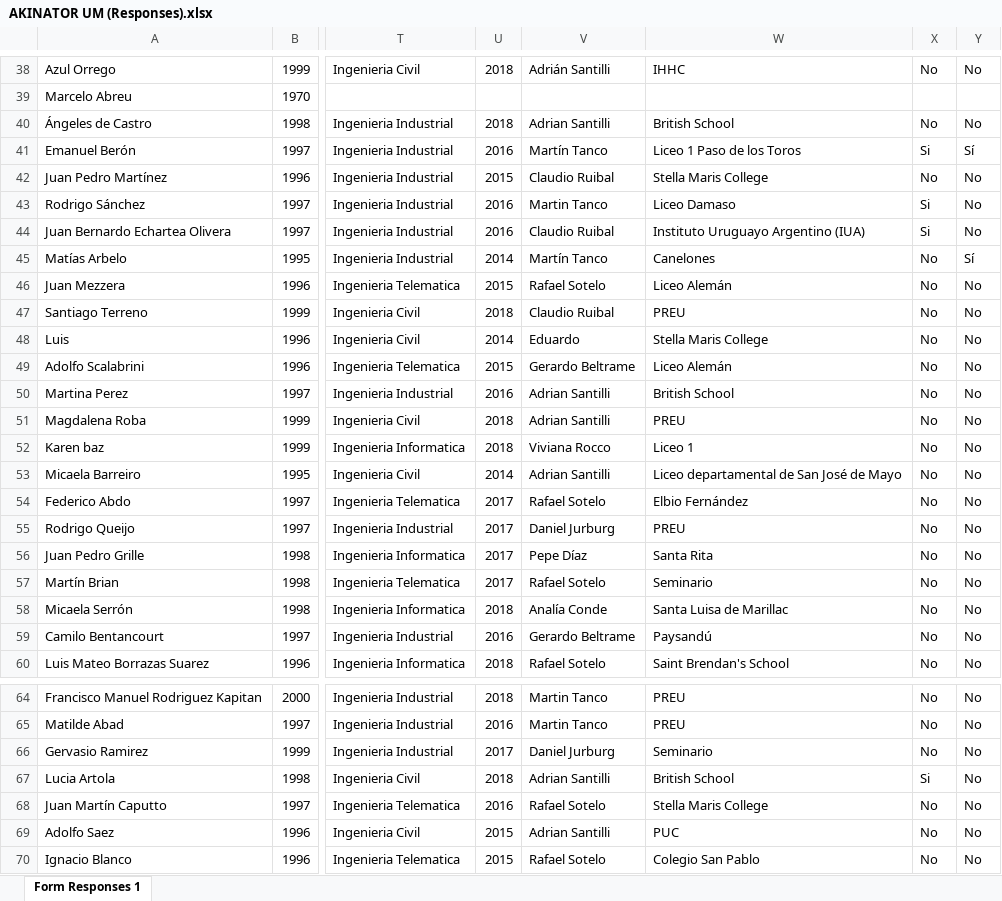
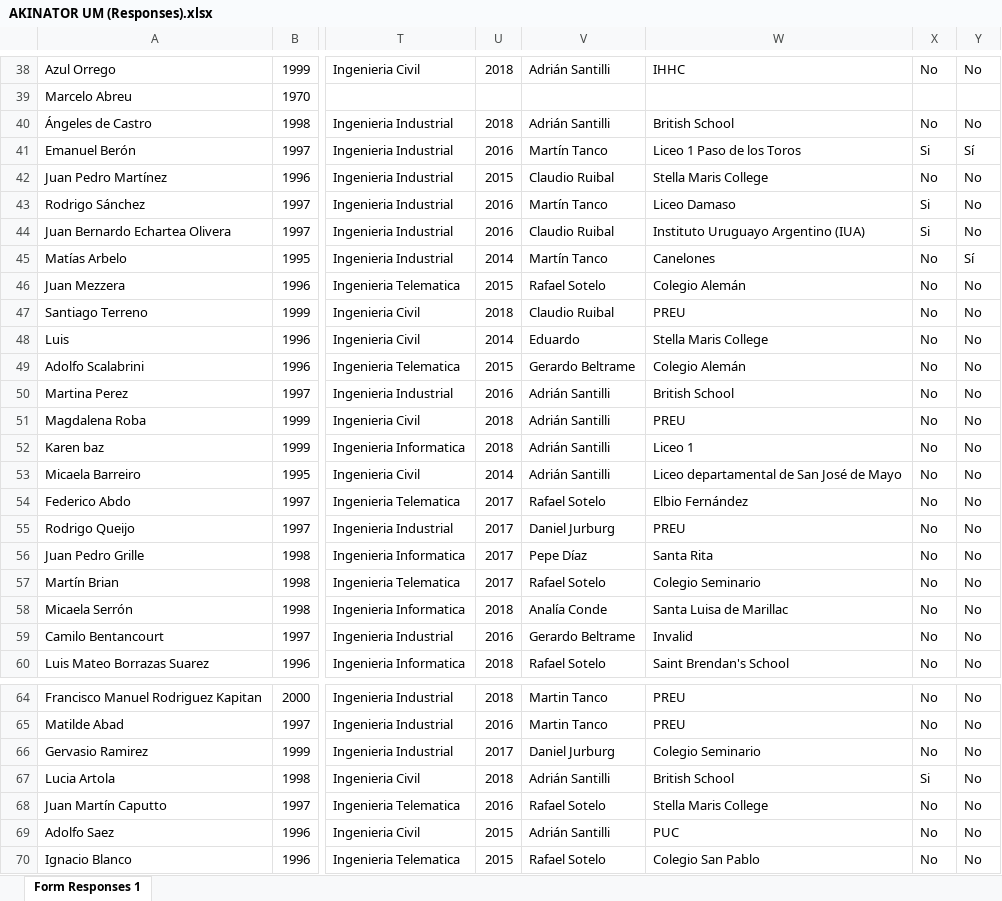
Before and after one commit to jpff96/akinator, an Excel workbook: AKINATOR UM (Responses).xlsx, sheet Form Responses 1, drawn as a sheet; only a part is shown, gaps mark what is left out; values as stored, in another font and other column widths than the file's, no borders; the diff covers the shown part only; the diff names each change by its address in the sheet, - before the commit and + after, or states it on an @@ line.

```diff
--- a/AKINATOR UM (Responses).xlsx (sheet Form Responses 1)
+++ b/AKINATOR UM (Responses).xlsx (sheet Form Responses 1)
-V40: Adrian Santilli
+V40: Adrián Santilli
-V43: Martin Tanco
+V43: Martín Tanco
-W46: Liceo Alemán
+W46: Colegio Alemán
-W49: Liceo Alemán
+W49: Colegio Alemán
-V50:V51: Adrian Santilli
+V50:V51: Adrián Santilli
-V52: Viviana Rocco
+V52: Adrián Santilli
-V53: Adrian Santilli
+V53: Adrián Santilli
-W57: Seminario
+W57: Colegio Seminario
-W59: Paysandú
+W59: Invalid
-W66: Seminario
+W66: Colegio Seminario
-V67: Adrian Santilli
+V67: Adrián Santilli
-V69: Adrian Santilli
+V69: Adrián Santilli
```
Also changed, not shown: 6 edited cells elsewhere in this sheet, 1 other file.
